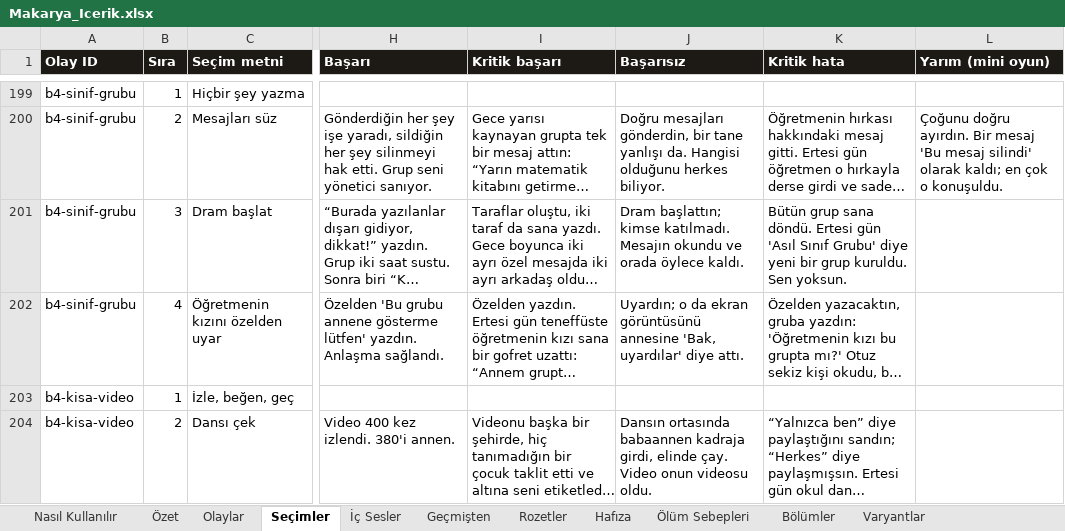
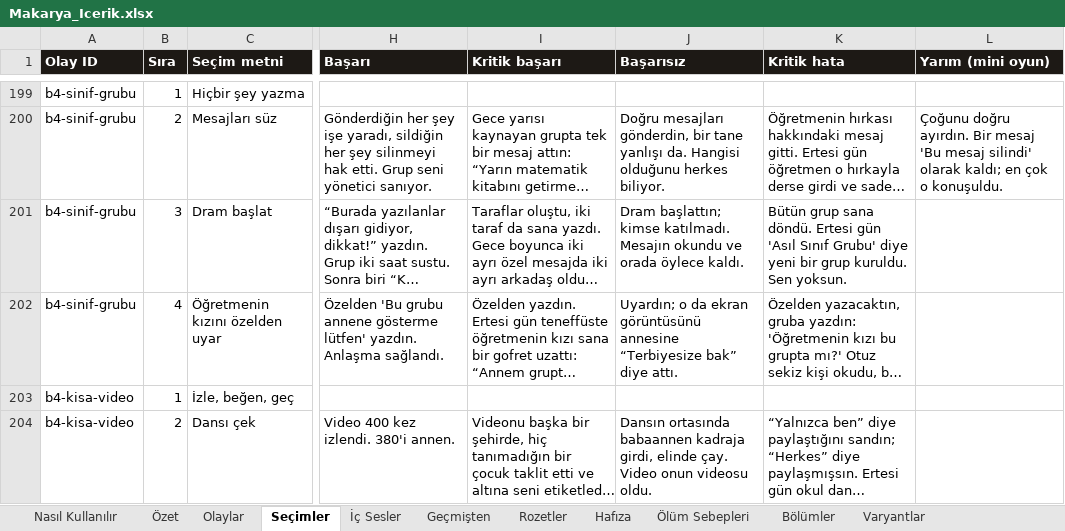
Before and after one commit to Dygrogrand/Makarya, an Excel workbook: Makarya_Icerik.xlsx, sheet Seçimler, drawn as a sheet; only a part is shown, gaps mark what is left out; long unchanged cells end in …; values as stored, in another font and other column widths than the file's, no borders; the diff names each change by its address in the sheet, - before the commit and + after, or states it on an @@ line.

```diff
--- a/Makarya_Icerik.xlsx (sheet Seçimler)
+++ b/Makarya_Icerik.xlsx (sheet Seçimler)
-J202 (Başarısız): …görüntüsünü annesine 'Bak, uyardılar' diye attı.
+J202 (Başarısız): …görüntüsünü annesine “Terbiyesize bak” diye attı.
```
Also changed, not shown: 2 other files.
